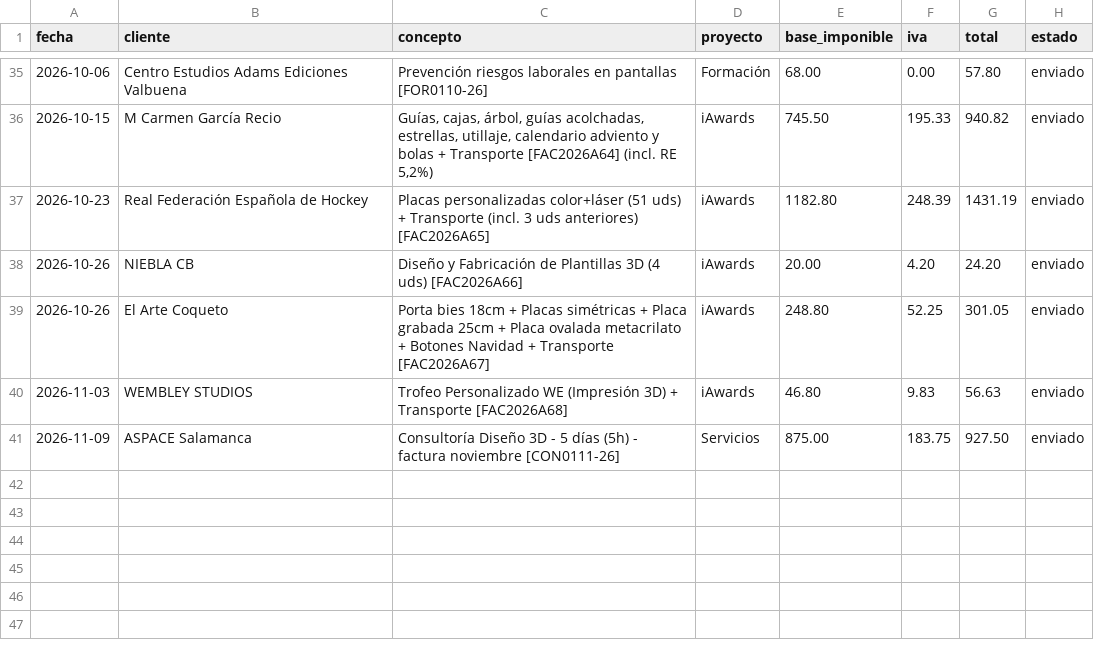
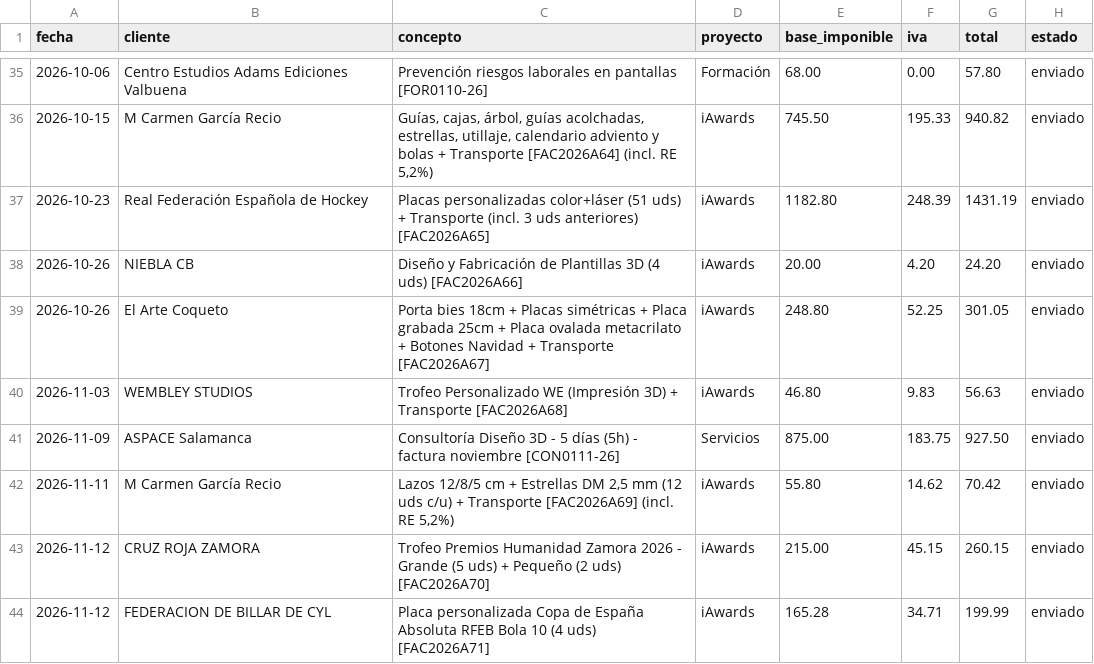
Before and after one commit to AntonioJose81/artesalaser-dashboard, a CSV file: ingresos_facturados.csv, drawn as a sheet; only a part is shown, gaps mark what is left out; the diff names each change by its address in the sheet, - before the commit and + after, or states it on an @@ line.

Commit message:
Dashboard sem 10-13 nov: emitidas FAC2026A69 M Carmen Garcia Recio 70,42 / FAC2026A70 CRUZ ROJA ZAMORA 260,15 / FAC2026A71 FEDERACION BILLAR CYL 199,99

```diff
--- a/ingresos_facturados.csv
+++ b/ingresos_facturados.csv
+row 42: 2026-11-11 | M Carmen García Recio | Lazos 12/8/5 cm + Estrellas DM 2,5 mm (12 uds c/u) + Transporte [FAC2026A69] (incl. RE 5,2%) | iAwards | 55.80 | 14.62 | 70.42 | enviado
+row 43: 2026-11-12 | CRUZ ROJA ZAMORA | Trofeo Premios Humanidad Zamora 2026 - Grande (5 uds) + Pequeño (2 uds) [FAC2026A70] | iAwards | 215.00 | 45.15 | 260.15 | enviado
+row 44: 2026-11-12 | FEDERACION DE BILLAR DE CYL | Placa personalizada Copa de España Absoluta RFEB Bola 10 (4 uds) [FAC2026A71] | iAwards | 165.28 | 34.71 | 199.99 | enviado
```
Also changed, not shown: 1 other file.
